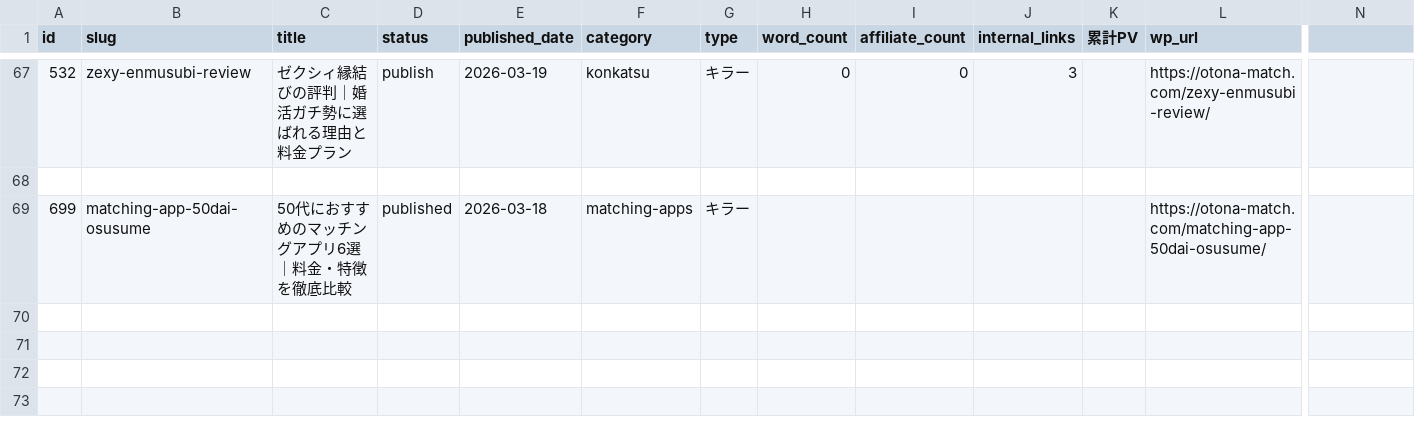
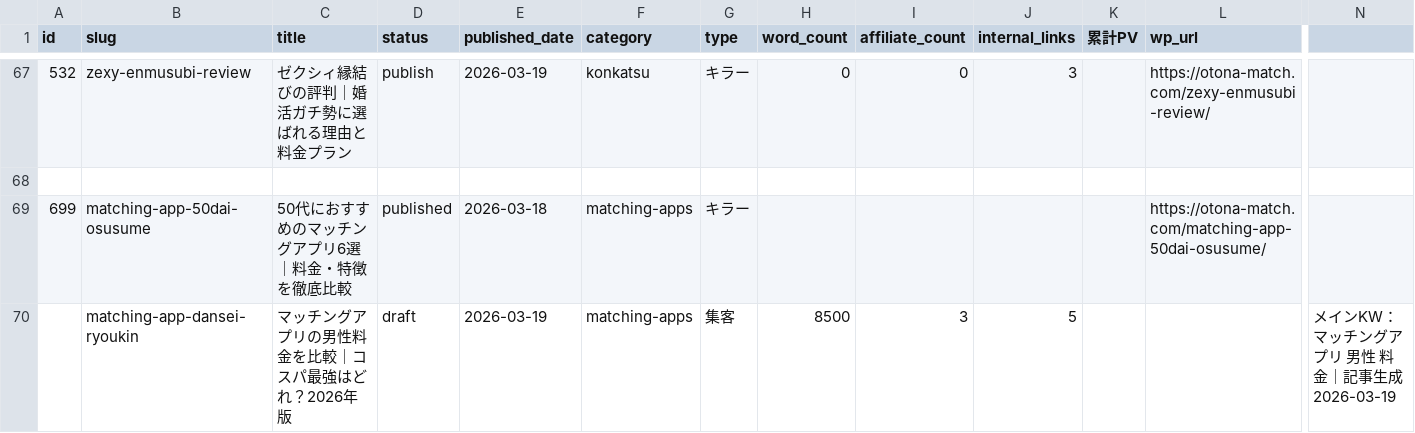
Before and after one commit to tmizuno27/claude-code, a CSV file: otona-match.com/outputs/article-management.csv, drawn as a sheet; only a part is shown, gaps mark what is left out; rows hold the shown columns only; the diff names each change by its address in the sheet, - before the commit and + after, or states it on an @@ line.

```diff
--- a/otona-match.com/outputs/article-management.csv
+++ b/otona-match.com/outputs/article-management.csv
+row 70:  | matching-app-dansei-ryoukin | マッチングアプリの男性料金を比較｜コスパ最強はどれ？2026年版 | draft | 2026-03-19 | matching-apps | 集客 | 8500 | 3 | 5 |  |  | メインKW：マッチングアプリ 男性 料金｜記事生成2026-03-19
```
Also changed, not shown: 1 other file.
